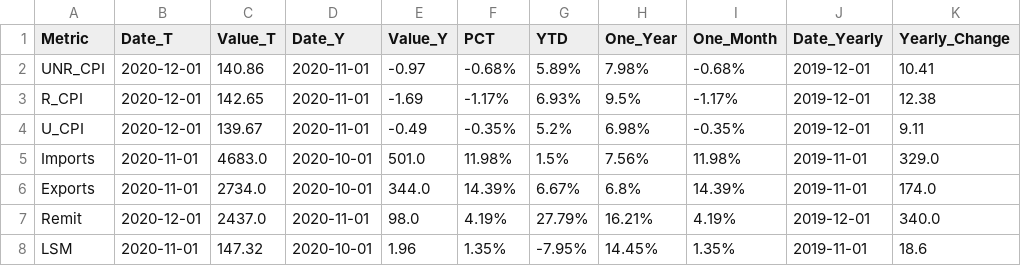
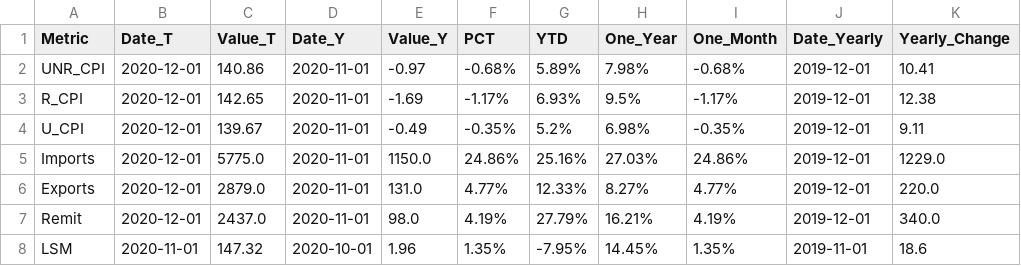
Before and after one commit to agmo1993/macropakistani, a CSV file: data/summary_monthly.csv, drawn as a sheet.

Commit message:
testing

```diff
--- a/data/summary_monthly.csv
+++ b/data/summary_monthly.csv
@@ -4,4 +4,4 @@ R_CPI,2020-12-01,142.65,2020-11-01,-1.69,-1.17%,6.93%,9.5%,-1.17%,2019-12-01,12.
 U_CPI,2020-12-01,139.67,2020-11-01,-0.49,-0.35%,5.2%,6.98%,-0.35%,2019-12-01,9.11
-Imports,2020-11-01,4683.0,2020-10-01,501.0,11.98%,1.5%,7.56%,11.98%,2019-11-01,329.0
-Exports,2020-11-01,2734.0,2020-10-01,344.0,14.39%,6.67%,6.8%,14.39%,2019-11-01,174.0
+Imports,2020-12-01,5775.0,2020-11-01,1150.0,24.86%,25.16%,27.03%,24.86%,2019-12-01,1229.0
+Exports,2020-12-01,2879.0,2020-11-01,131.0,4.77%,12.33%,8.27%,4.77%,2019-12-01,220.0
 Remit,2020-12-01,2437.0,2020-11-01,98.0,4.19%,27.79%,16.21%,4.19%,2019-12-01,340.0
```
